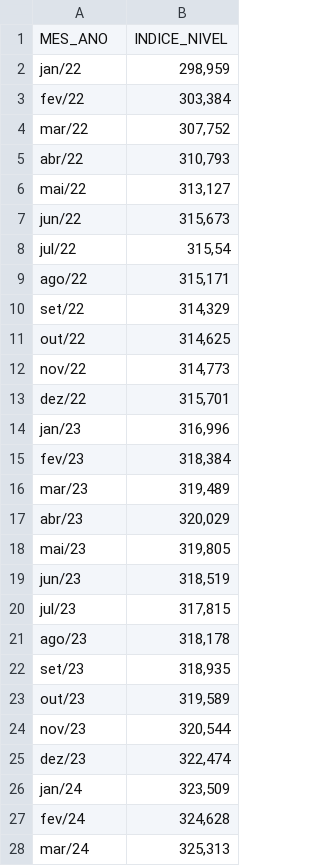
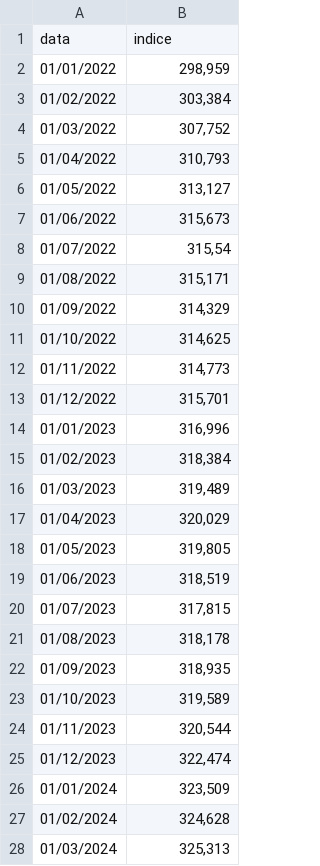
Before and after one commit to dlpenalva/Painel1, a CSV file: ist.csv, drawn as a sheet; only a part is shown; the diff covers the shown part only.

```diff
--- a/ist.csv
+++ b/ist.csv
@@ -1,28 +1,28 @@
-MES_ANO;INDICE_NIVEL
-jan/22;298,959
-fev/22;303,384
-mar/22;307,752
-abr/22;310,793
-mai/22;313,127
-jun/22;315,673
-jul/22;315,54
-ago/22;315,171
-set/22;314,329
-out/22;314,625
-nov/22;314,773
-dez/22;315,701
-jan/23;316,996
-fev/23;318,384
-mar/23;319,489
-abr/23;320,029
-mai/23;319,805
-jun/23;318,519
-jul/23;317,815
-ago/23;318,178
-set/23;318,935
-out/23;319,589
-nov/23;320,544
-dez/23;322,474
-jan/24;323,509
-fev/24;324,628
-mar/24;325,313
+data;indice
+01/01/2022;298,959
+01/02/2022;303,384
+01/03/2022;307,752
+01/04/2022;310,793
+01/05/2022;313,127
+01/06/2022;315,673
+01/07/2022;315,54
+01/08/2022;315,171
+01/09/2022;314,329
+01/10/2022;314,625
+01/11/2022;314,773
+01/12/2022;315,701
+01/01/2023;316,996
+01/02/2023;318,384
+01/03/2023;319,489
+01/04/2023;320,029
+01/05/2023;319,805
+01/06/2023;318,519
+01/07/2023;317,815
+01/08/2023;318,178
+01/09/2023;318,935
+01/10/2023;319,589
+01/11/2023;320,544
+01/12/2023;322,474
+01/01/2024;323,509
+01/02/2024;324,628
+01/03/2024;325,313
```
Also changed, not shown: 24 edited cells elsewhere in this file, 2 other files.
